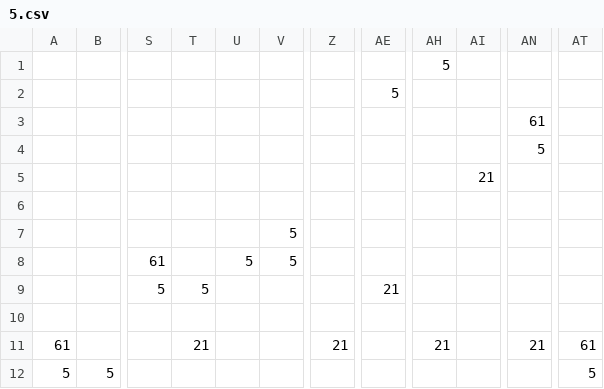
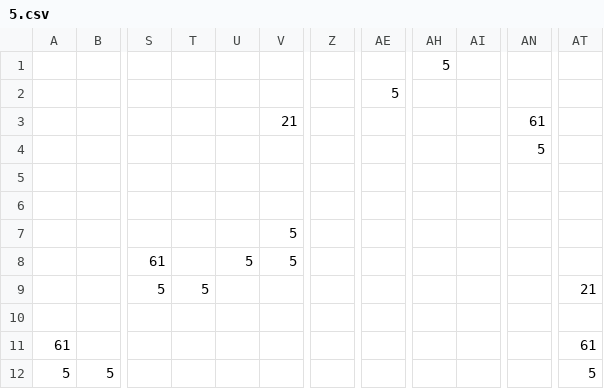
Before and after one commit to MatttNguyen/cs102, a CSV file: data/levels/5.csv, drawn as a sheet; only a part is shown, gaps mark what is left out; the diff names each change by its address in the sheet, - before the commit and + after, or states it on an @@ line.

```diff
--- a/data/levels/5.csv
+++ b/data/levels/5.csv
-V3: (empty)
+V3: 21
-AI5: 21
+AI5: (empty)
-AE9: 21
+AE9: (empty)
-AT9: (empty)
+AT9: 21
-T11: 21
+T11: (empty)
-Z11: 21
+Z11: (empty)
-AH11: 21
+AH11: (empty)
-AN11: 21
+AN11: (empty)
```
Also changed, not shown: data/levels/1.csv, data/levels/2.csv, 2 other files.
